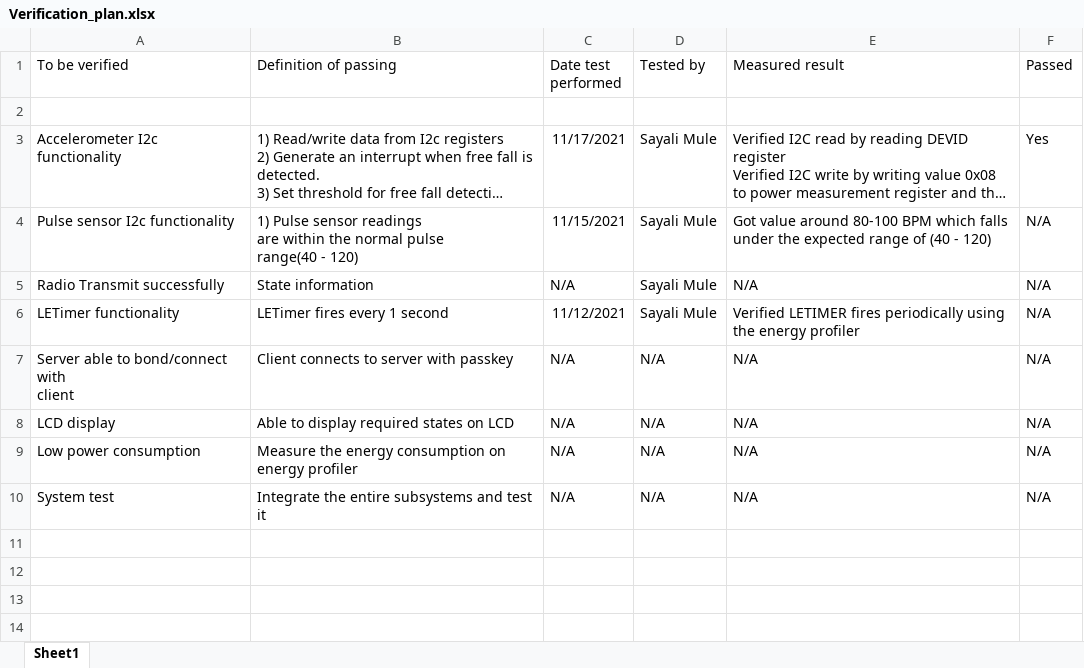
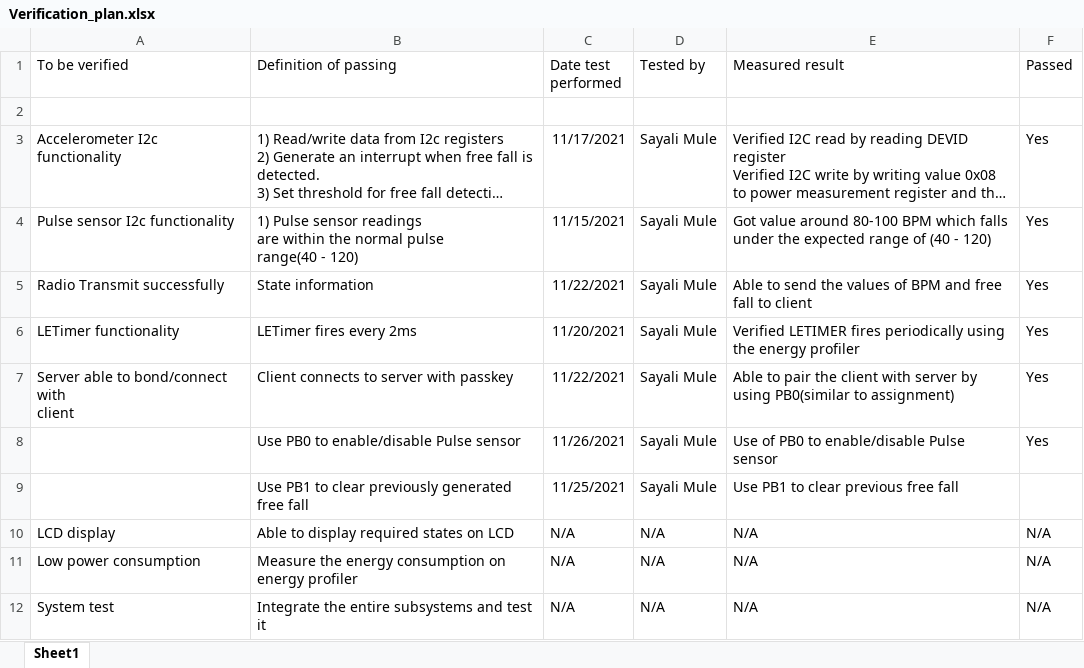
Before and after one commit to samu7988/Health_tracker, an Excel workbook: Verification_plan.xlsx, sheet Sheet1, drawn as a sheet; long unchanged cells end in …; values as stored, in another font and other column widths than the file's, no borders; the diff names each change by its address in the sheet, - before the commit and + after, or states it on an @@ line.

```diff
--- a/Verification_plan.xlsx (sheet Sheet1)
+++ b/Verification_plan.xlsx (sheet Sheet1)
-F4:F7 (Passed): N/A
+F4:F7 (Passed): Yes
-C5 (Date test performed): N/A
+C5 (Date test performed): 11/22/2021
-E5 (Measured result): N/A
+E5 (Measured result): Able to send the values of BPM and free fall to client
-B6 (Definition of passing): LETimer fires every 1 second
+B6 (Definition of passing): LETimer fires every 2ms
-C6 (Date test performed): 11/12/2021
+C6 (Date test performed): 11/20/2021
-C7 (Date test performed): N/A
+C7 (Date test performed): 11/22/2021
-D7 (Tested by): N/A
+D7 (Tested by): Sayali Mule
-E7 (Measured result): N/A
+E7 (Measured result): Able to pair the client with server by using PB0(similar to assignment)
+row 8:  | Use PB0 to enable/disable Pulse sensor | 11/26/2021 | Sayali Mule | Use of PB0 to enable/disable Pulse sensor | Yes
+row 9:  | Use PB1 to clear previously generated free fall | 11/25/2021 | Sayali Mule | Use PB1 to clear previous free fall
```
Also changed, not shown: 4 other files.
